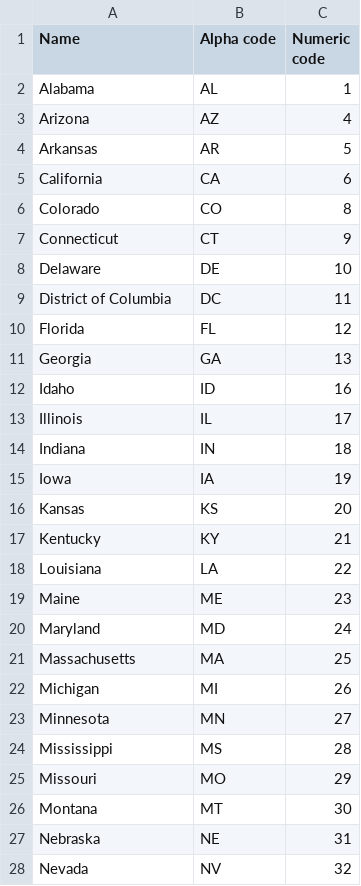
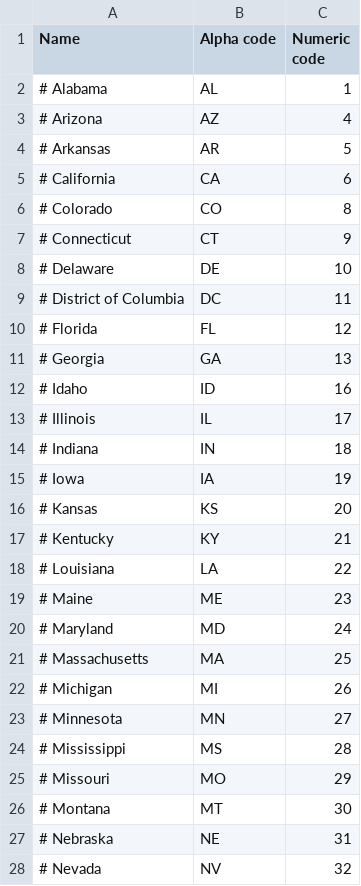
Before and after one commit to timmoon10/gerrymander, a TSV file: data/state_codes.tsv, drawn as a sheet; only a part is shown; the diff covers the shown part only.

```diff
--- a/data/state_codes.tsv
+++ b/data/state_codes.tsv
@@ -1,28 +1,28 @@
 Name	Alpha code	Numeric code
-Alabama	AL	1
-Arizona	AZ	4
-Arkansas	AR	5
-California	CA	6
-Colorado	CO	8
-Connecticut	CT	9
-Delaware	DE	10
-District of Columbia	DC	11
-Florida	FL	12
-Georgia	GA	13
-Idaho	ID	16
-Illinois	IL	17
-Indiana	IN	18
-Iowa	IA	19
-Kansas	KS	20
-Kentucky	KY	21
-Louisiana	LA	22
-Maine	ME	23
-Maryland	MD	24
-Massachusetts	MA	25
-Michigan	MI	26
-Minnesota	MN	27
-Mississippi	MS	28
-Missouri	MO	29
-Montana	MT	30
-Nebraska	NE	31
-Nevada	NV	32
+# Alabama	AL	1
+# Arizona	AZ	4
+# Arkansas	AR	5
+# California	CA	6
+# Colorado	CO	8
+# Connecticut	CT	9
+# Delaware	DE	10
+# District of Columbia	DC	11
+# Florida	FL	12
+# Georgia	GA	13
+# Idaho	ID	16
+# Illinois	IL	17
+# Indiana	IN	18
+# Iowa	IA	19
+# Kansas	KS	20
+# Kentucky	KY	21
+# Louisiana	LA	22
+# Maine	ME	23
+# Maryland	MD	24
+# Massachusetts	MA	25
+# Michigan	MI	26
+# Minnesota	MN	27
+# Mississippi	MS	28
+# Missouri	MO	29
+# Montana	MT	30
+# Nebraska	NE	31
+# Nevada	NV	32
```
Also changed, not shown: 21 edited cells elsewhere in this file, 3 other files.
